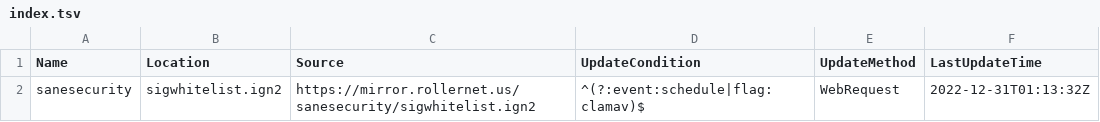
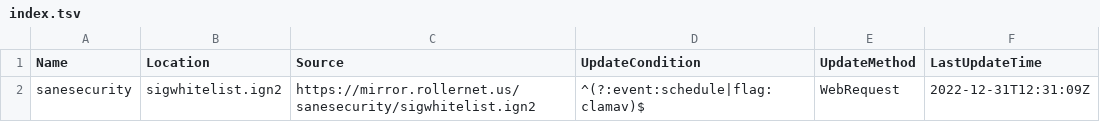
Before and after one commit to hugoalh/scan-virus-ghaction-assets, a TSV file: clamav-signatures-ignore-presets/index.tsv, drawn as a sheet.

```diff
--- a/clamav-signatures-ignore-presets/index.tsv
+++ b/clamav-signatures-ignore-presets/index.tsv
@@ -1,2 +1,2 @@
 Name	Location	Source	UpdateCondition	UpdateMethod	LastUpdateTime
-sanesecurity	sigwhitelist.ign2	https://mirror.rollernet.us/sanesecurity/sigwhitelist.ign2	^(?:event:schedule|flag:clamav)$	WebRequest	2022-12-31T01:13:32Z
+sanesecurity	sigwhitelist.ign2	https://mirror.rollernet.us/sanesecurity/sigwhitelist.ign2	^(?:event:schedule|flag:clamav)$	WebRequest	2022-12-31T12:31:09Z
```
Also changed, not shown: clamav-unofficial-signatures/index.tsv, 4 other files.
